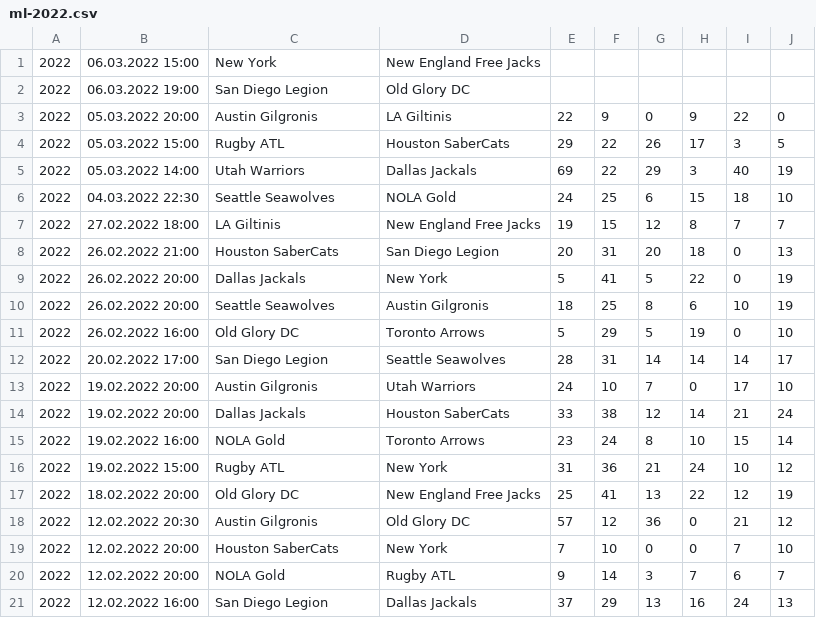
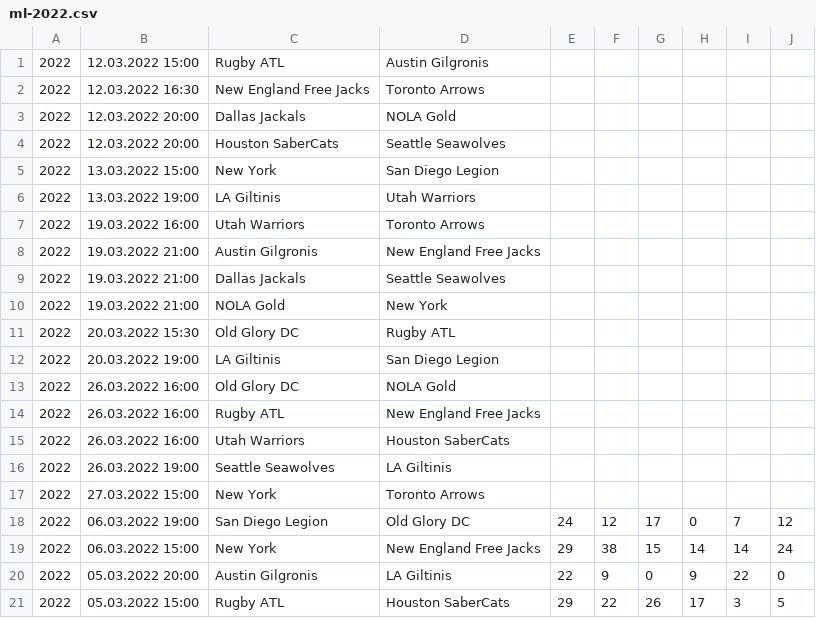
Before and after one commit to octonion/rugby, a CSV file: major_league/csv/ml-2022.csv, drawn as a sheet; only a part is shown; the shorter side is filled out with more unchanged rows.

Commit message:
Major League Rugby update.

```diff
--- a/major_league/csv/ml-2022.csv
+++ b/major_league/csv/ml-2022.csv
@@ -1,3 +1,20 @@
-2022,06.03.2022 15:00,New York,New England Free Jacks,,,,,,
-2022,06.03.2022 19:00,San Diego Legion,Old Glory DC,,,,,,
+2022,12.03.2022 15:00,Rugby ATL,Austin Gilgronis,,,,,,
+2022,12.03.2022 16:30,New England Free Jacks,Toronto Arrows,,,,,,
+2022,12.03.2022 20:00,Dallas Jackals,NOLA Gold,,,,,,
+2022,12.03.2022 20:00,Houston SaberCats,Seattle Seawolves,,,,,,
+2022,13.03.2022 15:00,New York,San Diego Legion,,,,,,
+2022,13.03.2022 19:00,LA Giltinis,Utah Warriors,,,,,,
+2022,19.03.2022 16:00,Utah Warriors,Toronto Arrows,,,,,,
+2022,19.03.2022 21:00,Austin Gilgronis,New England Free Jacks,,,,,,
+2022,19.03.2022 21:00,Dallas Jackals,Seattle Seawolves,,,,,,
+2022,19.03.2022 21:00,NOLA Gold,New York,,,,,,
+2022,20.03.2022 15:30,Old Glory DC,Rugby ATL,,,,,,
+2022,20.03.2022 19:00,LA Giltinis,San Diego Legion,,,,,,
+2022,26.03.2022 16:00,Old Glory DC,NOLA Gold,,,,,,
+2022,26.03.2022 16:00,Rugby ATL,New England Free Jacks,,,,,,
+2022,26.03.2022 16:00,Utah Warriors,Houston SaberCats,,,,,,
+2022,26.03.2022 19:00,Seattle Seawolves,LA Giltinis,,,,,,
+2022,27.03.2022 15:00,New York,Toronto Arrows,,,,,,
+2022,06.03.2022 19:00,San Diego Legion,Old Glory DC,24,12,17,0,7,12
+2022,06.03.2022 15:00,New York,New England Free Jacks,29,38,15,14,14,24
 2022,05.03.2022 20:00,Austin Gilgronis,LA Giltinis,22,9,0,9,22,0
```
Also changed, not shown: major_league/sos/current_ranking.csv, major_league/sos/predictions.csv, 3 other files.
